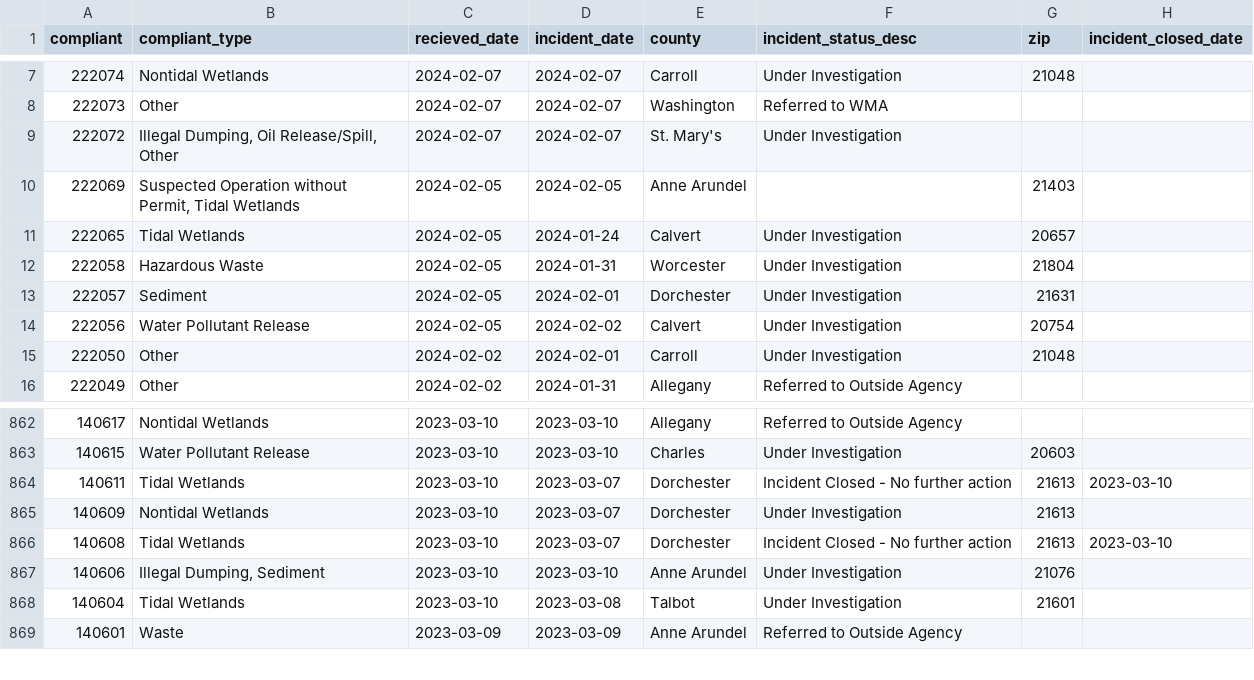
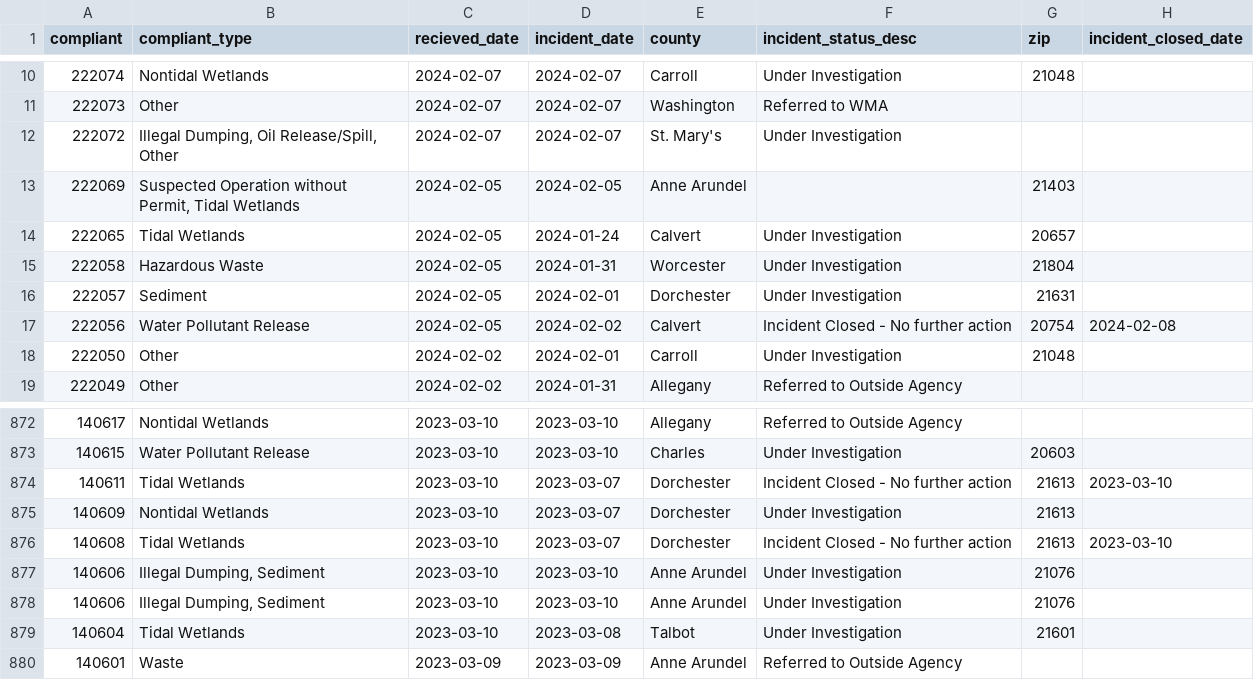
Before and after one commit to amandavhernan/enviro_complaints, a CSV file: complaints_data.csv, drawn as a sheet; only a part is shown, gaps mark what is left out; the diff covers the shown part only.

```diff
--- a/complaints_data.csv
+++ b/complaints_data.csv
@@ -13,3 +16,3 @@ compliant,compliant_type,recieved_date,incident_date,county,incident_status_desc
 222057,Sediment,2024-02-05,2024-02-01,Dorchester,Under Investigation,21631,
-222056,Water Pollutant Release,2024-02-05,2024-02-02,Calvert,Under Investigation,20754,
+222056,Water Pollutant Release,2024-02-05,2024-02-02,Calvert,Incident Closed - No further action,20754,2024-02-08
 222050,Other,2024-02-02,2024-02-01,Carroll,Under Investigation,21048,
@@ -866,2 +876,3 @@ compliant,compliant_type,recieved_date,incident_date,county,incident_status_desc
 140608,Tidal Wetlands,2023-03-10,2023-03-07,Dorchester,Incident Closed - No further action,21613,2023-03-10
+140606,"Illegal Dumping, Sediment",2023-03-10,2023-03-10,Anne Arundel,Under Investigation,21076,
 140606,"Illegal Dumping, Sediment",2023-03-10,2023-03-10,Anne Arundel,Under Investigation,21076,
```
Also changed, not shown: 10 added rows, 11 removed rows and 4 edited cells elsewhere in this file, 1 other file.
